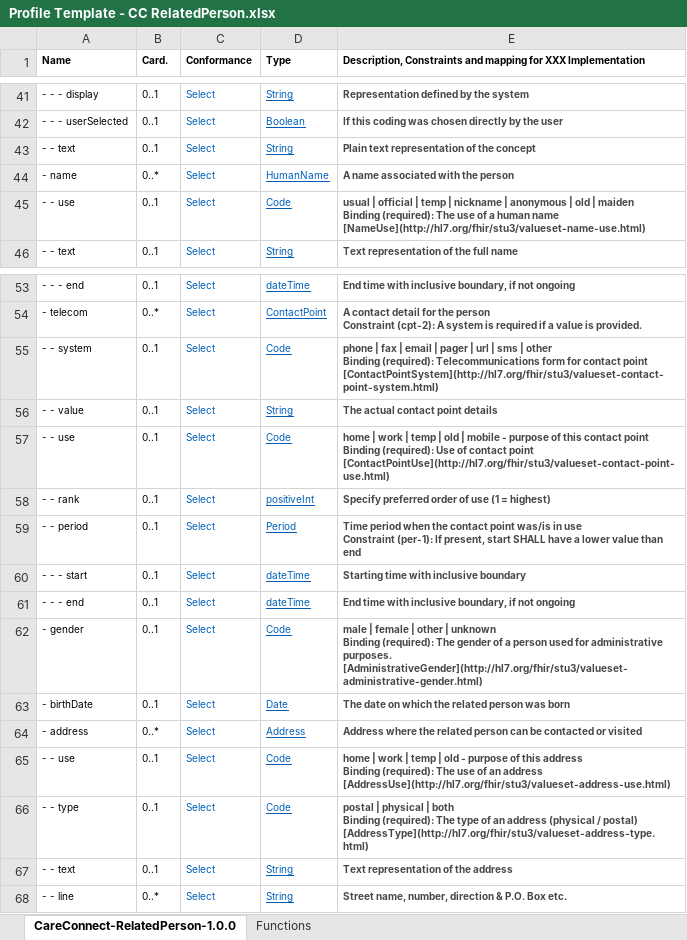
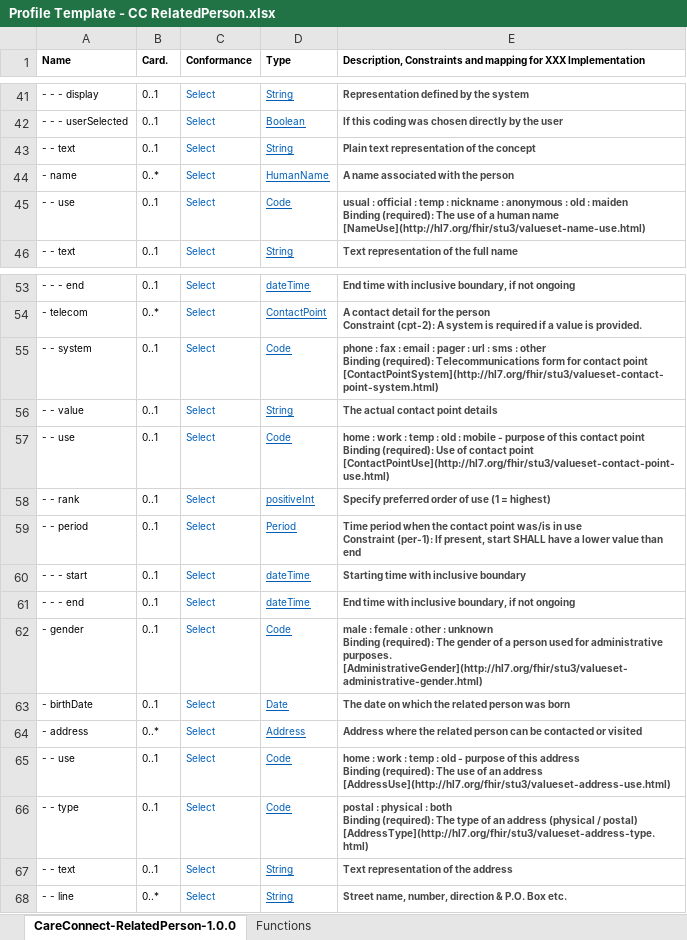
Before and after one commit to nhsconnect/Generic-Test-Repo, an Excel workbook: Excel_profile_templates/Profile Template - CC RelatedPerson.xlsx, sheet CareConnect-RelatedPerson-1.0.0, drawn as a sheet; only a part is shown, gaps mark what is left out; values as stored, in another font and other column widths than the file's, no borders; charts and pictures and conditional formats not drawn; ↵ is a line break in a cell; the diff names each change by its address in the sheet, - before the commit and + after, or states it on an @@ line.

Commit message:
Addition of profile templates

```diff
--- a/Excel_profile_templates/Profile Template - CC RelatedPerson.xlsx (sheet CareConnect-RelatedPerson-1.0.0)
+++ b/Excel_profile_templates/Profile Template - CC RelatedPerson.xlsx (sheet CareConnect-RelatedPerson-1.0.0)
-E45: usual | official | temp | nickname | anonymous | old | maiden ↵ Binding…
+E45: usual : official : temp : nickname : anonymous : old : maiden ↵ Binding…
-E55: phone | fax | email | pager | url | sms | other ↵ Binding…
+E55: phone : fax : email : pager : url : sms : other ↵ Binding…
-E57: home | work | temp | old | mobile -…
+E57: home : work : temp : old : mobile -…
-E62: male | female | other | unknown ↵ Binding…
+E62: male : female : other : unknown ↵ Binding…
-E65: home | work | temp | old -…
+E65: home : work : temp : old -…
-E66: postal | physical | both ↵ Binding…
+E66: postal : physical : both ↵ Binding…
```
Also changed, not shown: 2 other files.
